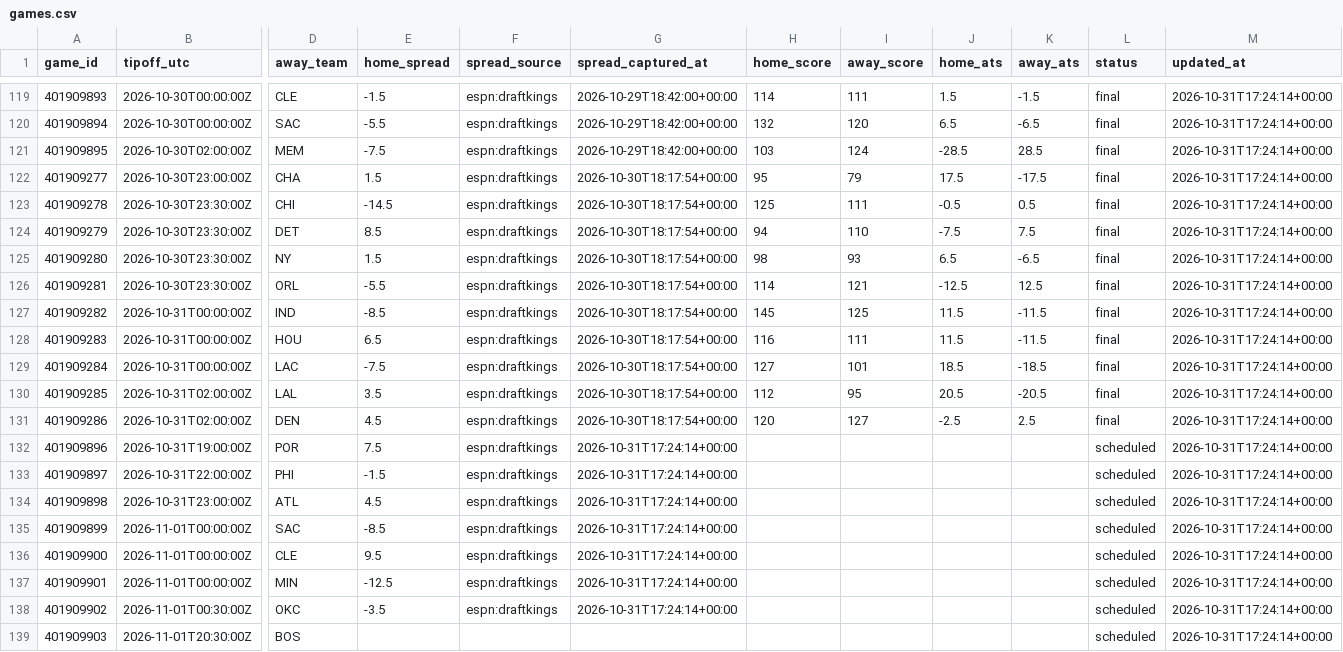
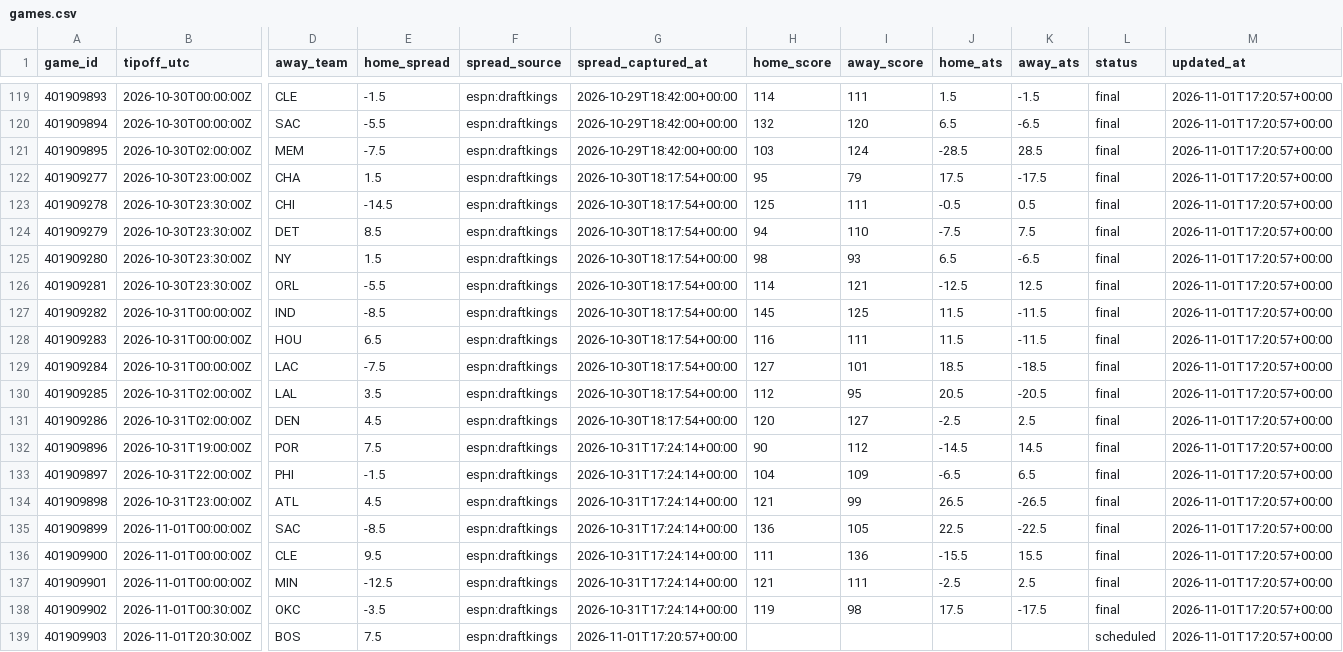
Before and after one commit to hschumann/hans-schumann.github.io, a CSV file: NBA_model/data/games.csv, drawn as a sheet; only a part is shown, gaps mark what is left out; the diff covers the shown part only; the diff names each change by its address in the sheet, - before the commit and + after, or states it on an @@ line.

```diff
--- a/NBA_model/data/games.csv
+++ b/NBA_model/data/games.csv
-M119:M139 (updated_at): 2026-10-31T17:24:14+00:00
+M119:M139 (updated_at): 2026-11-01T17:20:57+00:00
-H132 (home_score): (empty)
+H132 (home_score): 90
-I132 (away_score): (empty)
+I132 (away_score): 112
-J132 (home_ats): (empty)
+J132 (home_ats): -14.5
-K132 (away_ats): (empty)
+K132 (away_ats): 14.5
-L132:L138 (status): scheduled
+L132:L138 (status): final
-H133 (home_score): (empty)
+H133 (home_score): 104
-I133 (away_score): (empty)
+I133 (away_score): 109
-J133 (home_ats): (empty)
+J133 (home_ats): -6.5
-K133 (away_ats): (empty)
+K133 (away_ats): 6.5
-H134 (home_score): (empty)
+H134 (home_score): 121
-I134 (away_score): (empty)
+I134 (away_score): 99
-J134 (home_ats): (empty)
+J134 (home_ats): 26.5
-K134 (away_ats): (empty)
+K134 (away_ats): -26.5
-H135 (home_score): (empty)
+H135 (home_score): 136
-I135 (away_score): (empty)
+I135 (away_score): 105
-J135 (home_ats): (empty)
+J135 (home_ats): 22.5
-K135 (away_ats): (empty)
+K135 (away_ats): -22.5
-H136 (home_score): (empty)
+H136 (home_score): 111
-I136 (away_score): (empty)
+I136 (away_score): 136
-J136 (home_ats): (empty)
+J136 (home_ats): -15.5
-K136 (away_ats): (empty)
+K136 (away_ats): 15.5
-H137 (home_score): (empty)
+H137 (home_score): 121
-I137 (away_score): (empty)
+I137 (away_score): 111
-J137 (home_ats): (empty)
+J137 (home_ats): -2.5
-K137 (away_ats): (empty)
+K137 (away_ats): 2.5
-H138 (home_score): (empty)
+H138 (home_score): 119
-I138 (away_score): (empty)
+I138 (away_score): 98
-J138 (home_ats): (empty)
+J138 (home_ats): 17.5
-K138 (away_ats): (empty)
+K138 (away_ats): -17.5
-E139 (home_spread): (empty)
+E139 (home_spread): 7.5
-F139 (spread_source): (empty)
+F139 (spread_source): espn:draftkings
-G139 (spread_captured_at): (empty)
+G139 (spread_captured_at): 2026-11-01T17:20:57+00:00
```
Also changed, not shown: 81 edited cells elsewhere in this file, 3 other files.
